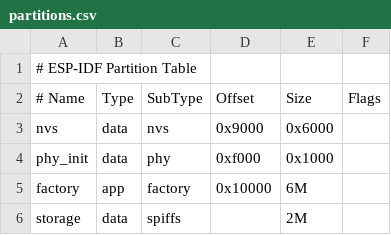
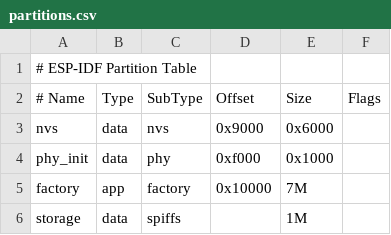
Before and after one commit to TachengXiaochen/ESP32-S3_MobileNetV2-OV5640, a CSV file: partitions.csv, drawn as a sheet.

```diff
--- a/partitions.csv
+++ b/partitions.csv
@@ -4,3 +4,3 @@ nvs,      data, nvs,     0x9000,  0x6000,
 phy_init, data, phy,     0xf000,  0x1000,
-factory,  app,  factory, 0x10000, 6M,
-storage,  data, spiffs,  ,        2M,
+factory,  app,  factory, 0x10000, 7M,
+storage,  data, spiffs,  ,        1M,
```
Also changed, not shown: 52 other files.
